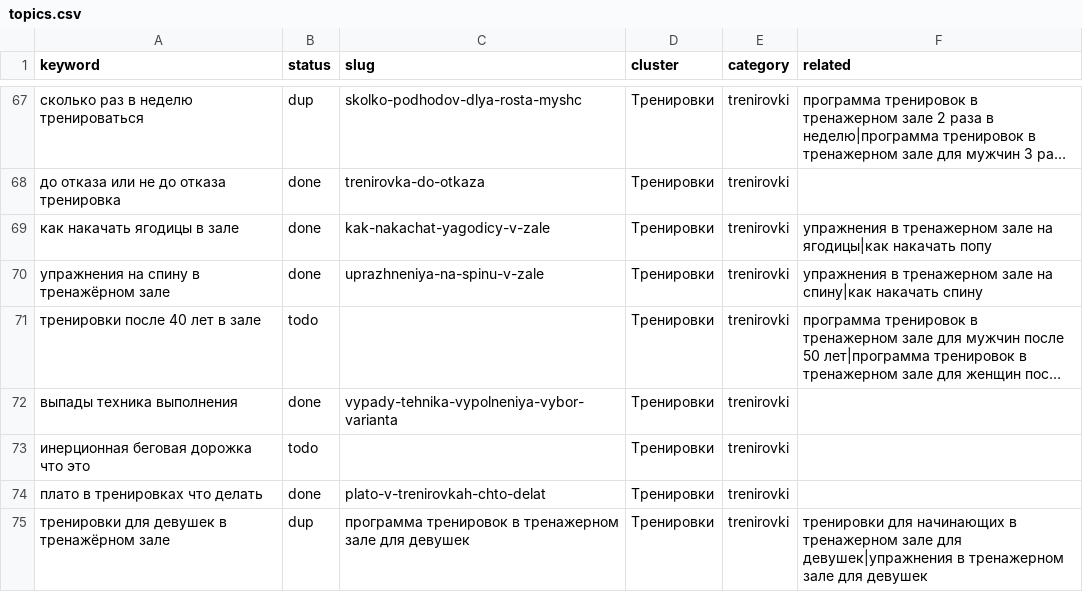
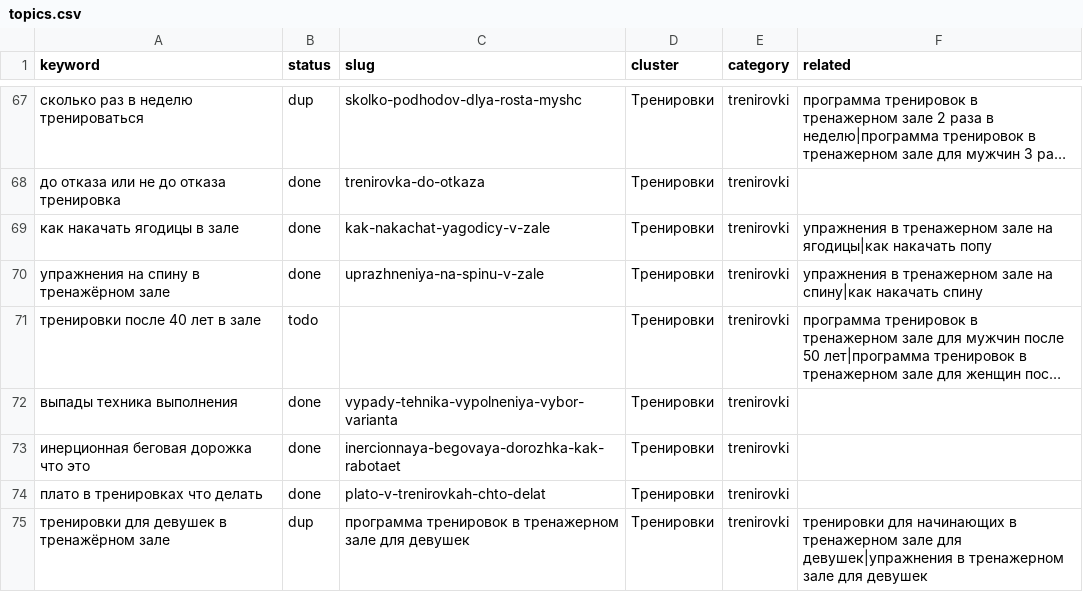
Before and after one commit to savcov89-hub/fit-site, a CSV file: agent/topics.csv, drawn as a sheet; only a part is shown, gaps mark what is left out; long unchanged cells end in ….

```diff
--- a/agent/topics.csv
+++ b/agent/topics.csv
@@ -72,3 +72,3 @@ keyword,status,slug,cluster,category,related
 выпады техника выполнения,done,vypady-tehnika-vypolneniya-vybor-varianta,Тренировки,trenirovki,
-инерционная беговая дорожка что это,todo,,Тренировки,trenirovki,
+инерционная беговая дорожка что это,done,inercionnaya-begovaya-dorozhka-kak-rabotaet,Тренировки,trenirovki,
 плато в тренировках что делать,done,plato-v-trenirovkah-chto-delat,Тренировки,trenirovki,
```
Also changed, not shown: 2 other files.
